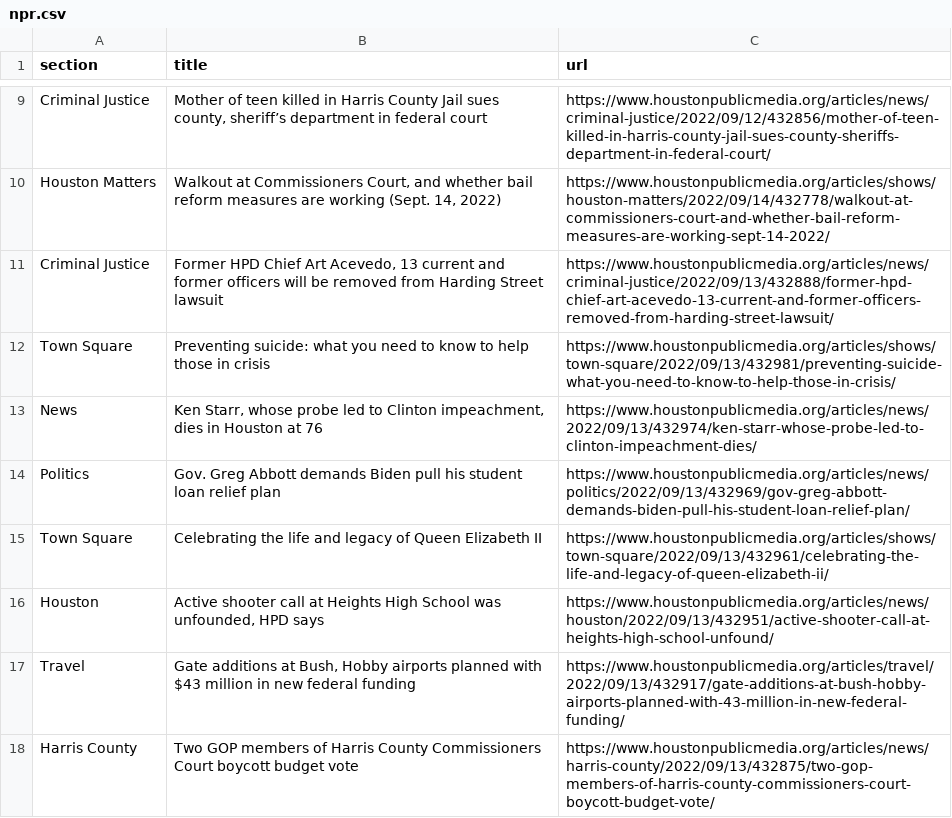
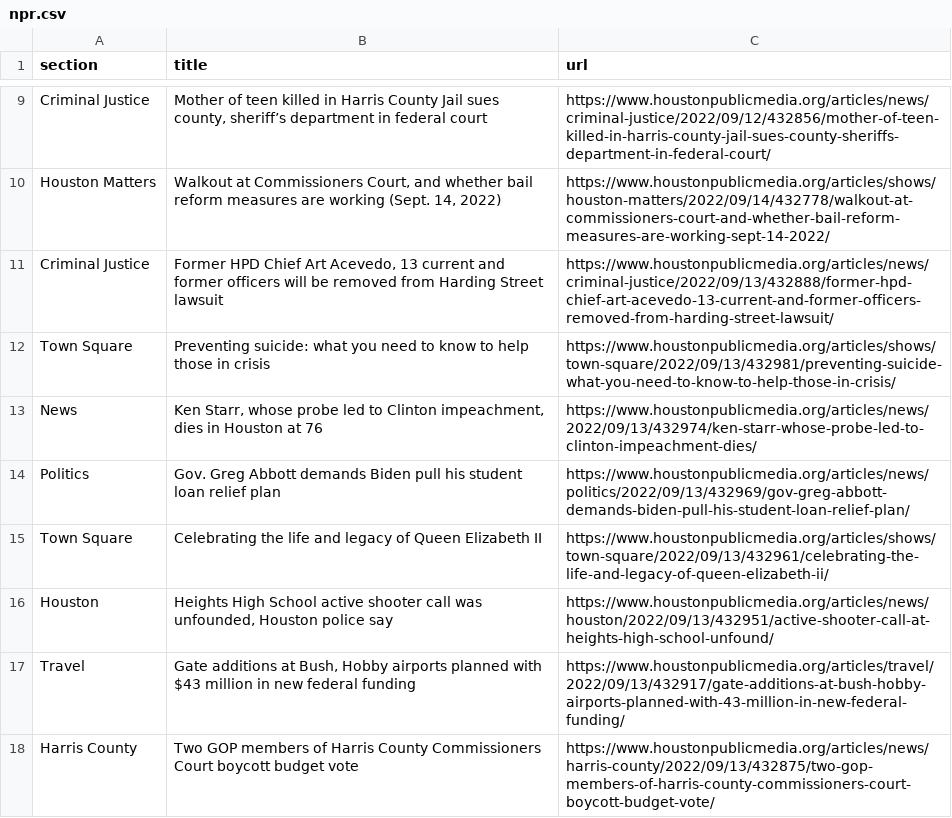
Before and after one commit to areenaarora/autoscrapper, a CSV file: npr.csv, drawn as a sheet; only a part is shown, gaps mark what is left out.

```diff
--- a/npr.csv
+++ b/npr.csv
@@ -15,3 +15,3 @@ Politics,Gov. Greg Abbott demands Biden pull his student loan relief plan,https:
 Town Square,Celebrating the life and legacy of Queen Elizabeth II,https://www.houstonpublicmedia.org/articles/shows/town-square/2022/09/13/432961/celebrating-the-life-and-legacy-of-queen-elizabeth-ii/
-Houston,"Active shooter call at Heights High School was unfounded, HPD says",https://www.houstonpublicmedia.org/articles/news/houston/2022/09/13/432951/active-shooter-call-at-heights-high-school-unfound/
+Houston,"Heights High School active shooter call was unfounded, Houston police say",https://www.houstonpublicmedia.org/articles/news/houston/2022/09/13/432951/active-shooter-call-at-heights-high-school-unfound/
 Travel,"Gate additions at Bush, Hobby airports planned with $43 million in new federal funding",https://www.houstonpublicmedia.org/articles/travel/2022/09/13/432917/gate-additions-at-bush-hobby-airports-planned-with-43-million-in-new-federal-funding/
```
